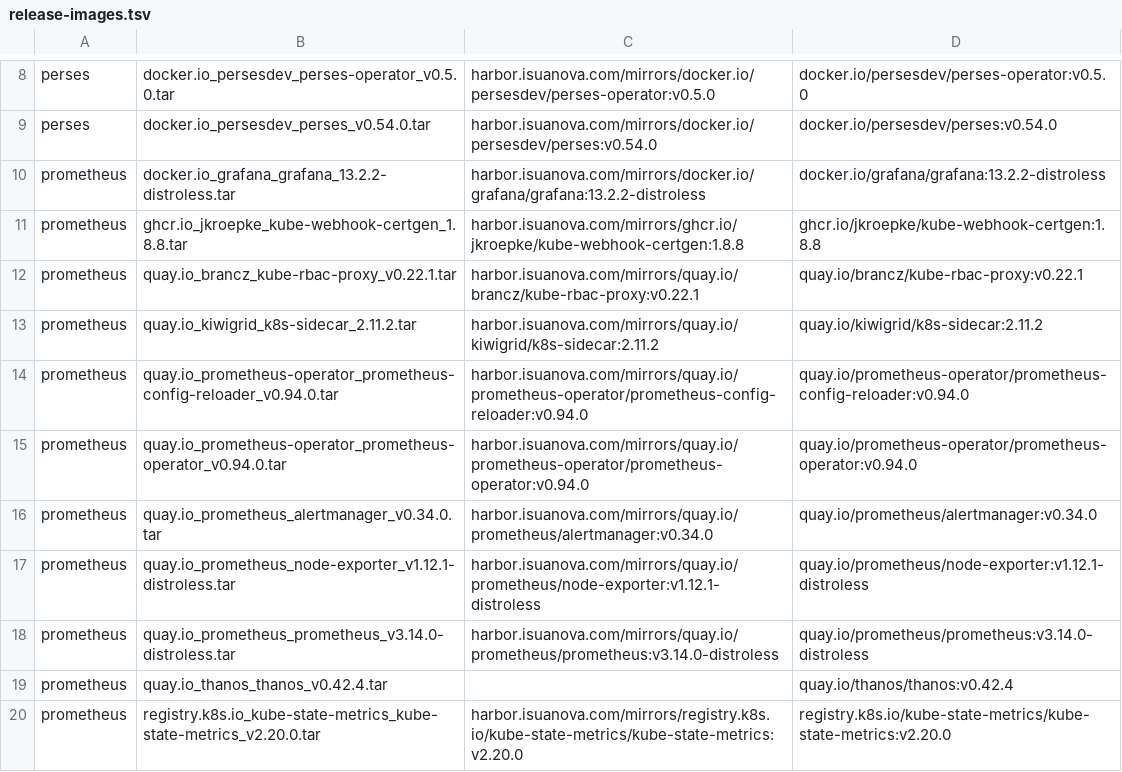
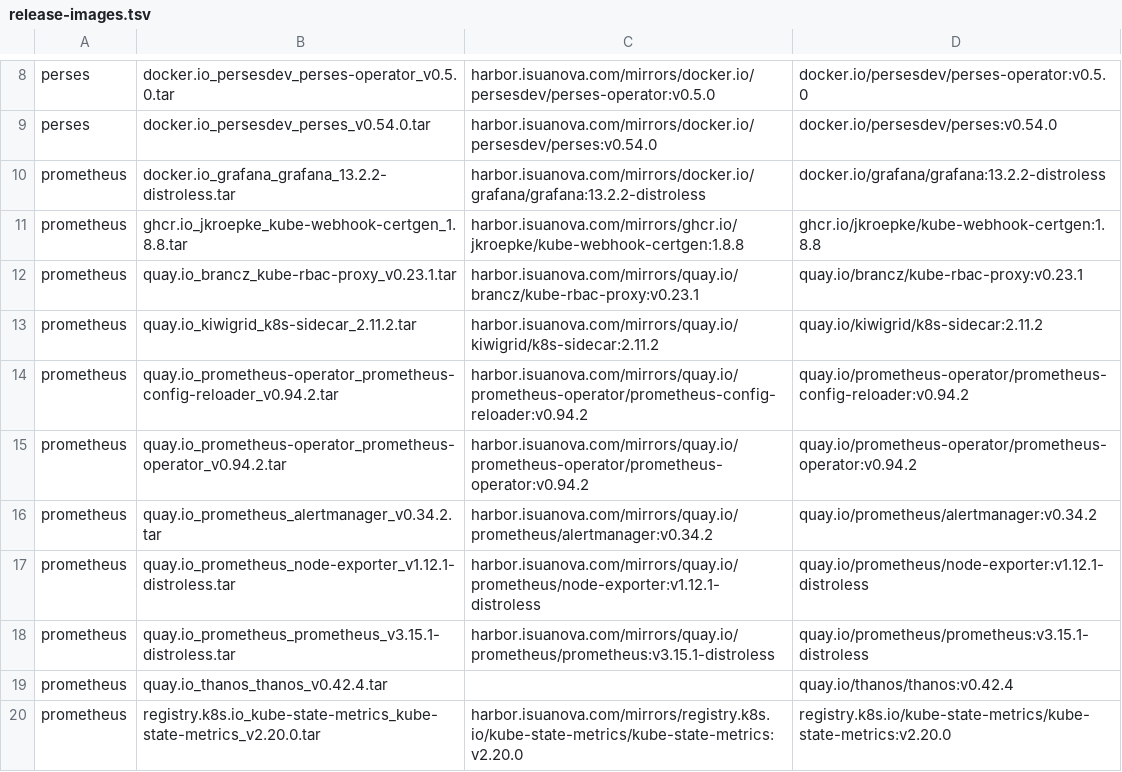
Before and after one commit to suanova/cubestack-installer, a TSV file: deployments/releases/2.0.0/release-images.tsv, drawn as a sheet; only a part is shown, gaps mark what is left out.

```diff
--- a/deployments/releases/2.0.0/release-images.tsv
+++ b/deployments/releases/2.0.0/release-images.tsv
@@ -11,9 +11,9 @@ prometheus	docker.io_grafana_grafana_13.2.2-distroless.tar	harbor.isuanova.com/m
 prometheus	ghcr.io_jkroepke_kube-webhook-certgen_1.8.8.tar	harbor.isuanova.com/mirrors/ghcr.io/jkroepke/kube-webhook-certgen:1.8.8	ghcr.io/jkroepke/kube-webhook-certgen:1.8.8
-prometheus	quay.io_brancz_kube-rbac-proxy_v0.22.1.tar	harbor.isuanova.com/mirrors/quay.io/brancz/kube-rbac-proxy:v0.22.1	quay.io/brancz/kube-rbac-proxy:v0.22.1
+prometheus	quay.io_brancz_kube-rbac-proxy_v0.23.1.tar	harbor.isuanova.com/mirrors/quay.io/brancz/kube-rbac-proxy:v0.23.1	quay.io/brancz/kube-rbac-proxy:v0.23.1
 prometheus	quay.io_kiwigrid_k8s-sidecar_2.11.2.tar	harbor.isuanova.com/mirrors/quay.io/kiwigrid/k8s-sidecar:2.11.2	quay.io/kiwigrid/k8s-sidecar:2.11.2
-prometheus	quay.io_prometheus-operator_prometheus-config-reloader_v0.94.0.tar	harbor.isuanova.com/mirrors/quay.io/prometheus-operator/prometheus-config-reloader:v0.94.0	quay.io/prometheus-operator/prometheus-config-reloader:v0.94.0
-prometheus	quay.io_prometheus-operator_prometheus-operator_v0.94.0.tar	harbor.isuanova.com/mirrors/quay.io/prometheus-operator/prometheus-operator:v0.94.0	quay.io/prometheus-operator/prometheus-operator:v0.94.0
-prometheus	quay.io_prometheus_alertmanager_v0.34.0.tar	harbor.isuanova.com/mirrors/quay.io/prometheus/alertmanager:v0.34.0	quay.io/prometheus/alertmanager:v0.34.0
+prometheus	quay.io_prometheus-operator_prometheus-config-reloader_v0.94.2.tar	harbor.isuanova.com/mirrors/quay.io/prometheus-operator/prometheus-config-reloader:v0.94.2	quay.io/prometheus-operator/prometheus-config-reloader:v0.94.2
+prometheus	quay.io_prometheus-operator_prometheus-operator_v0.94.2.tar	harbor.isuanova.com/mirrors/quay.io/prometheus-operator/prometheus-operator:v0.94.2	quay.io/prometheus-operator/prometheus-operator:v0.94.2
+prometheus	quay.io_prometheus_alertmanager_v0.34.2.tar	harbor.isuanova.com/mirrors/quay.io/prometheus/alertmanager:v0.34.2	quay.io/prometheus/alertmanager:v0.34.2
 prometheus	quay.io_prometheus_node-exporter_v1.12.1-distroless.tar	harbor.isuanova.com/mirrors/quay.io/prometheus/node-exporter:v1.12.1-distroless	quay.io/prometheus/node-exporter:v1.12.1-distroless
-prometheus	quay.io_prometheus_prometheus_v3.14.0-distroless.tar	harbor.isuanova.com/mirrors/quay.io/prometheus/prometheus:v3.14.0-distroless	quay.io/prometheus/prometheus:v3.14.0-distroless
+prometheus	quay.io_prometheus_prometheus_v3.15.1-distroless.tar	harbor.isuanova.com/mirrors/quay.io/prometheus/prometheus:v3.15.1-distroless	quay.io/prometheus/prometheus:v3.15.1-distroless
 prometheus	quay.io_thanos_thanos_v0.42.4.tar		quay.io/thanos/thanos:v0.42.4
```
Also changed, not shown: deployments/offline-files/cubestack-operator/image-list.tsv, 19 other files.
